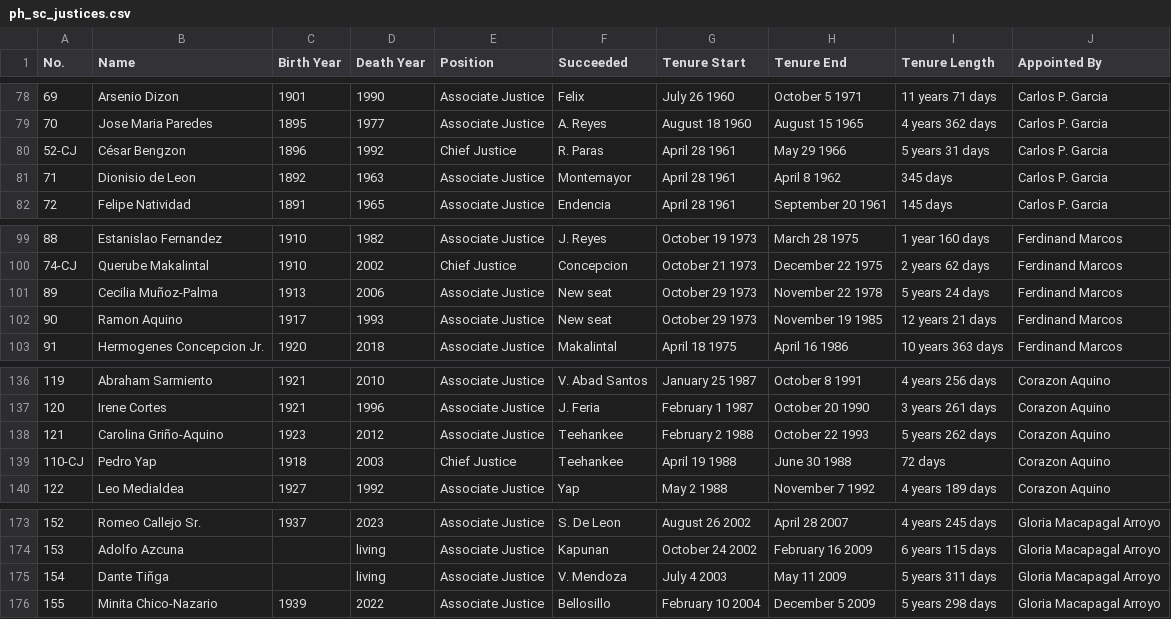
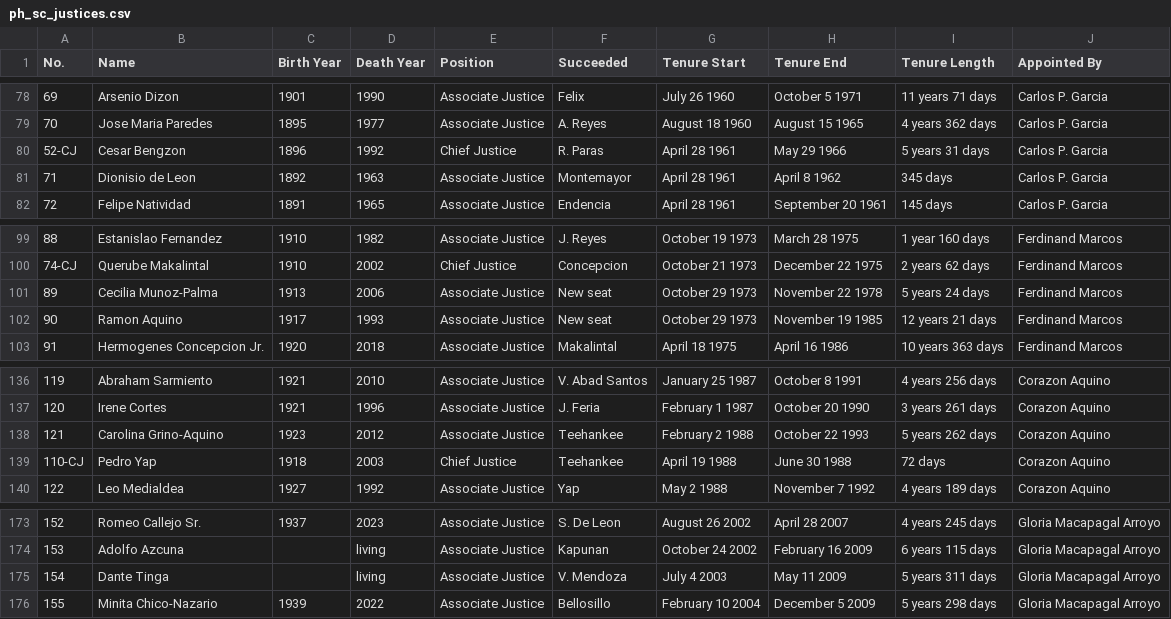
Before and after one commit to kikomobile/SC-Decisions, a CSV file: ph_sc_justices.csv, drawn as a sheet; only a part is shown, gaps mark what is left out; the diff covers the shown part only.

```diff
--- a/ph_sc_justices.csv
+++ b/ph_sc_justices.csv
@@ -79,3 +79,3 @@ No.,Name,Birth Year,Death Year,Position,Succeeded,Tenure Start,Tenure End,Tenure
 70,Jose Maria Paredes,1895,1977,Associate Justice,A. Reyes,August 18 1960,August 15 1965,4 years 362 days,Carlos P. Garcia
-52-CJ,César Bengzon,1896,1992,Chief Justice,R. Paras,April 28 1961,May 29 1966,5 years 31 days,Carlos P. Garcia
+52-CJ,Cesar Bengzon,1896,1992,Chief Justice,R. Paras,April 28 1961,May 29 1966,5 years 31 days,Carlos P. Garcia
 71,Dionisio de Leon,1892,1963,Associate Justice,Montemayor,April 28 1961,April 8 1962,345 days,Carlos P. Garcia
@@ -100,3 +100,3 @@ No.,Name,Birth Year,Death Year,Position,Succeeded,Tenure Start,Tenure End,Tenure
 74-CJ,Querube Makalintal,1910,2002,Chief Justice,Concepcion,October 21 1973,December 22 1975,2 years 62 days,Ferdinand Marcos
-89,Cecilia Muñoz-Palma,1913,2006,Associate Justice,New seat,October 29 1973,November 22 1978,5 years 24 days,Ferdinand Marcos
+89,Cecilia Munoz-Palma,1913,2006,Associate Justice,New seat,October 29 1973,November 22 1978,5 years 24 days,Ferdinand Marcos
 90,Ramon Aquino,1917,1993,Associate Justice,New seat,October 29 1973,November 19 1985,12 years 21 days,Ferdinand Marcos
@@ -137,3 +137,3 @@ No.,Name,Birth Year,Death Year,Position,Succeeded,Tenure Start,Tenure End,Tenure
 120,Irene Cortes,1921,1996,Associate Justice,J. Feria,February 1 1987,October 20 1990,3 years 261 days,Corazon Aquino
-121,Carolina Griño-Aquino,1923,2012,Associate Justice,Teehankee,February 2 1988,October 22 1993,5 years 262 days,Corazon Aquino
+121,Carolina Grino-Aquino,1923,2012,Associate Justice,Teehankee,February 2 1988,October 22 1993,5 years 262 days,Corazon Aquino
 110-CJ,Pedro Yap,1918,2003,Chief Justice,Teehankee,April 19 1988,June 30 1988,72 days,Corazon Aquino
@@ -174,3 +174,3 @@ No.,Name,Birth Year,Death Year,Position,Succeeded,Tenure Start,Tenure End,Tenure
 153,Adolfo Azcuna,,living,Associate Justice,Kapunan,October 24 2002,February 16 2009,6 years 115 days,Gloria Macapagal Arroyo
-154,Dante Tiñga,,living,Associate Justice,V. Mendoza,July 4 2003,May 11 2009,5 years 311 days,Gloria Macapagal Arroyo
+154,Dante Tinga,,living,Associate Justice,V. Mendoza,July 4 2003,May 11 2009,5 years 311 days,Gloria Macapagal Arroyo
 155,Minita Chico-Nazario,1939,2022,Associate Justice,Bellosillo,February 10 2004,December 5 2009,5 years 298 days,Gloria Macapagal Arroyo
```
Also changed, not shown: 9 edited cells elsewhere in this file, 11 other files.
